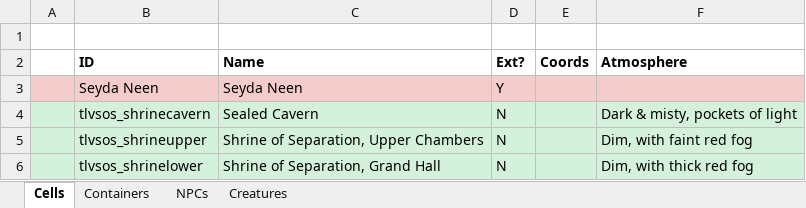
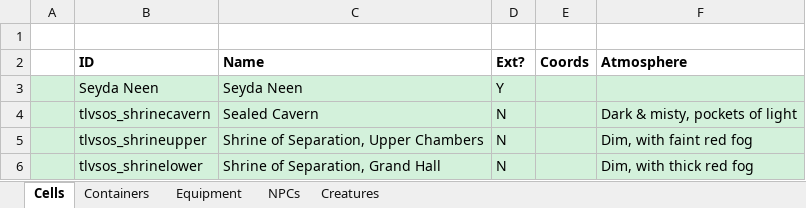
Before and after one commit to VesnaBrucoms/shrine-of-separation, an Excel workbook: Docs/Cells and References.xlsx, sheet Cells, drawn as a sheet; values as stored, in another font and other column widths than the file's, no borders; the diff names each change by its address in the sheet, - before the commit and + after, or states it on an @@ line.

```diff
--- a/Docs/Cells and References.xlsx (sheet Cells)
+++ b/Docs/Cells and References.xlsx (sheet Cells)
+sheet tab: Equipment
-A3:F3 fill: #F4CCCC
+A3:F3 fill: #D3F1DB
```
Also changed, not shown: sheet Containers, Docs/Scripts.xlsx, 1 other file.
